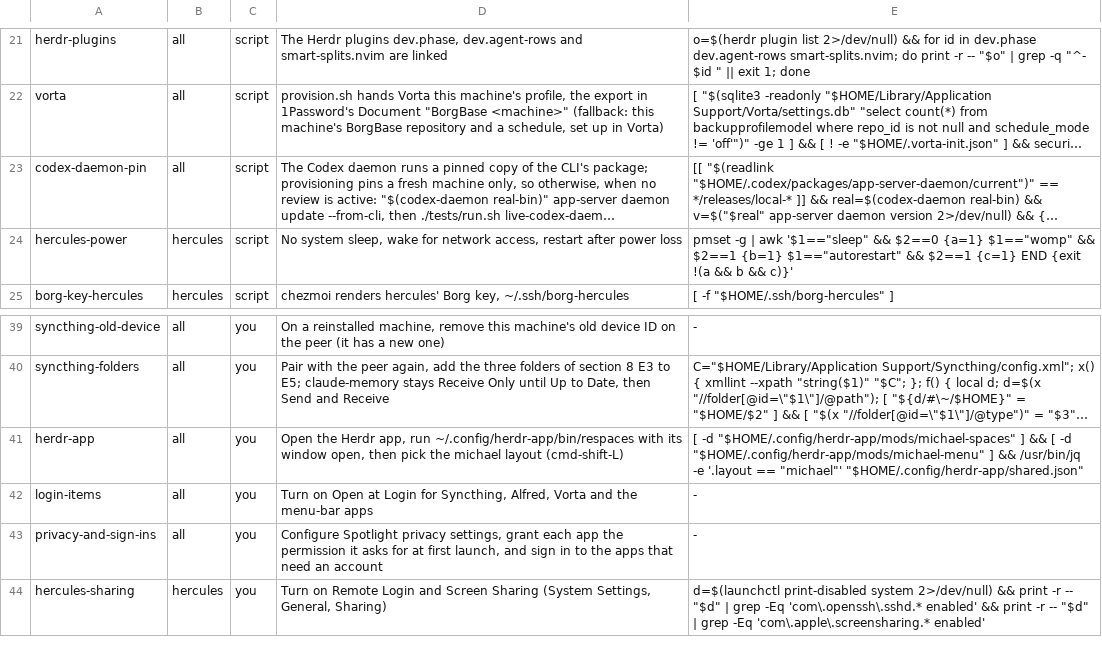
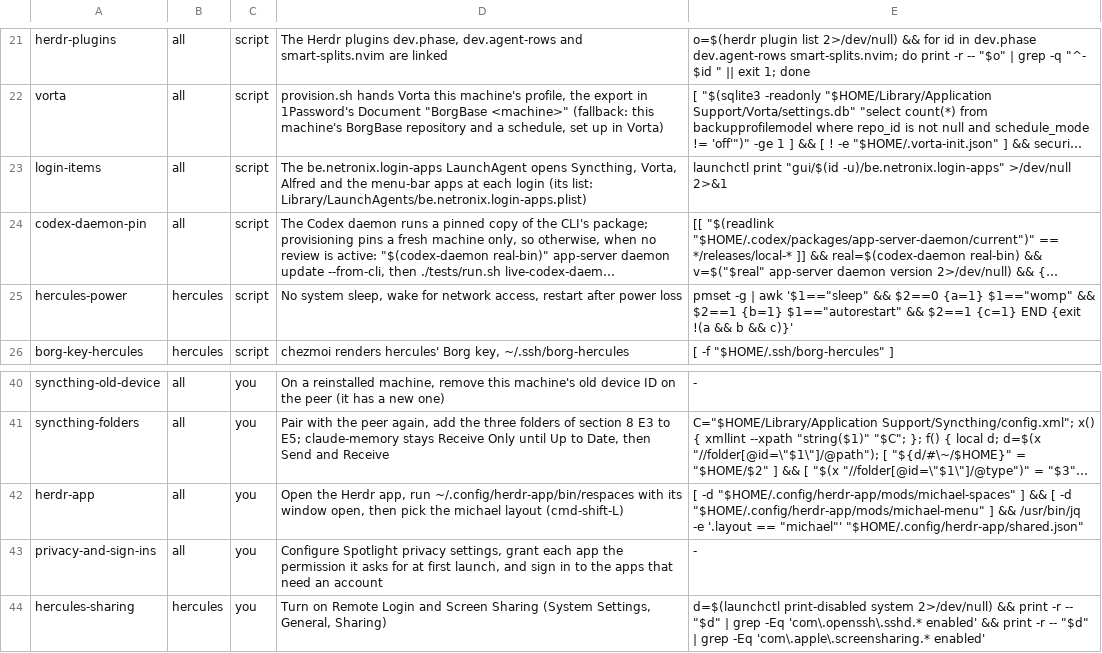
Before and after one commit to michaelrigart/dotfiles, a TSV file: .scripts/machine-checklist.tsv, drawn as a sheet; only a part is shown, gaps mark what is left out; long unchanged cells end in …; removed rows and columns are numbered as before the commit, all else as after; the diff names each change by its address in the sheet, - before the commit and + after, or states it on an @@ line.

Commit message:
Open the login apps from a LaunchAgent

```diff
--- a/.scripts/machine-checklist.tsv
+++ b/.scripts/machine-checklist.tsv
+row 23: login-items | all | script | The be.netronix.login-apps LaunchAgent opens Syncthing, Vorta, Alfred and the menu-bar apps at each login (its list: Library/LaunchAgents/be.netronix.login-apps.plist) | launchctl print "gui/$(id -u)/be.netronix.login-apps" >/dev/null 2>&1
-row 42: login-items | all | you | Turn on Open at Login for Syncthing, Alfred, Vorta and the menu-bar apps | -
```
Also changed, not shown: 5 other files.
